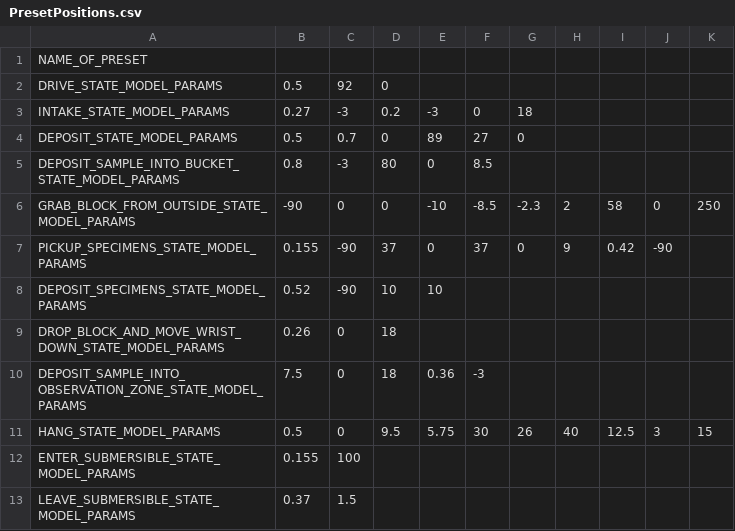
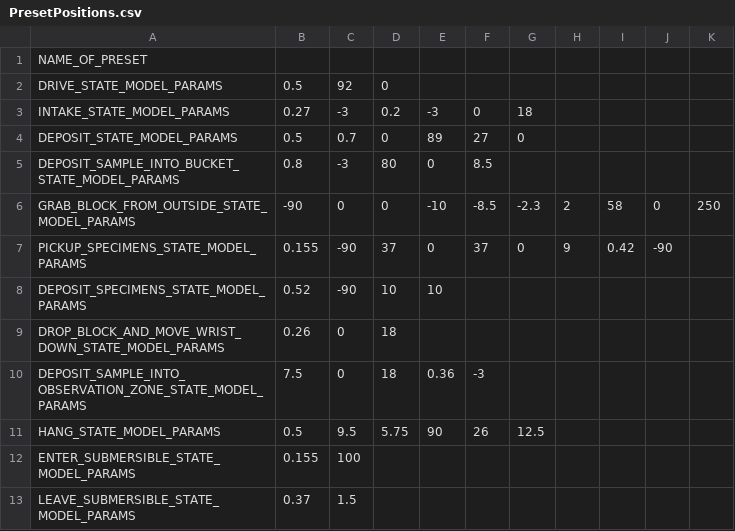
Before and after one commit to fenix-exe/2024IntoTheDeep, a CSV file: TeamCode/src/main/java/org/firstinspires/ftc/teamcode/teleop/stateModels/PresetPositions.csv, drawn as a sheet.

```diff
--- a/TeamCode/src/main/java/org/firstinspires/ftc/teamcode/teleop/stateModels/PresetPositions.csv
+++ b/TeamCode/src/main/java/org/firstinspires/ftc/teamcode/teleop/stateModels/PresetPositions.csv
@@ -10,3 +10,3 @@ DROP_BLOCK_AND_MOVE_WRIST_DOWN_STATE_MODEL_PARAMS,0.26,0,18,,,,,,,
 DEPOSIT_SAMPLE_INTO_OBSERVATION_ZONE_STATE_MODEL_PARAMS,7.5,0,18,0.36,-3,,,,,
-HANG_STATE_MODEL_PARAMS,0.5,0,9.5,5.75,30,26,40,12.5,3,15
+HANG_STATE_MODEL_PARAMS,0.5,9.5,5.75,90,26,12.5
 ENTER_SUBMERSIBLE_STATE_MODEL_PARAMS,0.155,100
```
Also changed, not shown: 3 other files.
